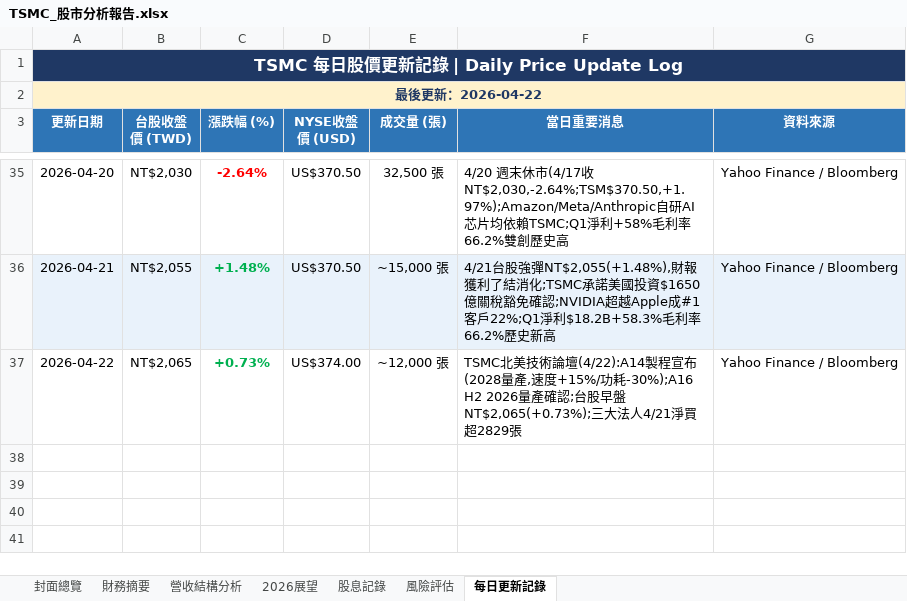
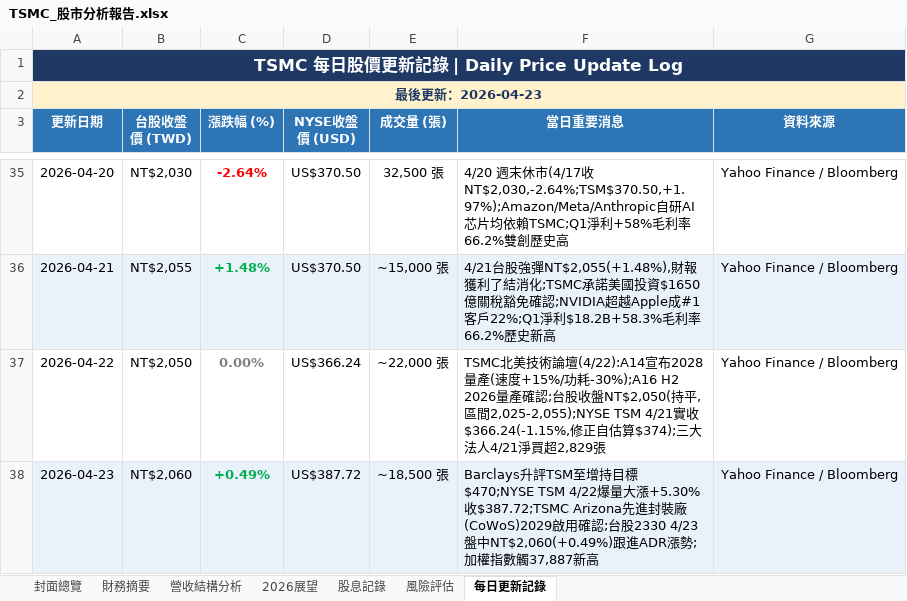
Before and after one commit to Tomwu229622/tsmc-daily-report, an Excel workbook: TSMC_股市分析報告.xlsx, sheet 每日更新記錄, drawn as a sheet; only a part is shown, gaps mark what is left out; values as stored, in another font and other column widths than the file's, no borders; the diff names each change by its address in the sheet, - before the commit and + after, or states it on an @@ line.

```diff
--- a/TSMC_股市分析報告.xlsx (sheet 每日更新記錄)
+++ b/TSMC_股市分析報告.xlsx (sheet 每日更新記錄)
-A2 (更新日期): 最後更新：2026-04-22
+A2 (更新日期): 最後更新：2026-04-23
-B37 (台股收盤價 (TWD)): NT$2,065
+B37 (台股收盤價 (TWD)): NT$2,050
-C37 (漲跌幅 (%)): +0.73%
+C37 (漲跌幅 (%)): 0.00%
-C37 text colour: #00B050
+C37 text colour: #808080
-D37 (NYSE收盤價 (USD)): US$374.00
+D37 (NYSE收盤價 (USD)): US$366.24
-E37 (成交量 (張)): ~12,000 張
+E37 (成交量 (張)): ~22,000 張
-F37 (當日重要消息): …術論壇(4/22):A14製程宣布(2028量產,速度+15%/功耗-30%);A16 H2 2026量產確認;台股早盤NT$2,065(+0.73%);三大法人4/21淨買超2829張
+F37 (當日重要消息): …術論壇(4/22):A14宣布2028量產(速度+15%/功耗-30%);A16 H2 2026量產確認;台股收盤NT$2,050(持平,區間2,025-2,055);NYSE TSM 4/21實收$366.24(-1.15%,修正自估算$374);三大法人4/21淨買超2,829張
+row 38: 2026-04-23 | NT$2,060 | +0.49% | US$387.72 | ~18,500 張 | Barclays升評TSM至增持目標$470;NYSE TSM 4/22爆量大漲+5.30%收$387.72;TSMC Arizona先進封裝廠(CoWoS)2029啟用確認;台股2330 4/23盤中NT$2,060(+0.49%)跟進ADR漲勢;加權指數觸37,887新高 | Yahoo Finance / Bloomberg
```
Also changed, not shown: sheet 封面總覽, 4 other files.
